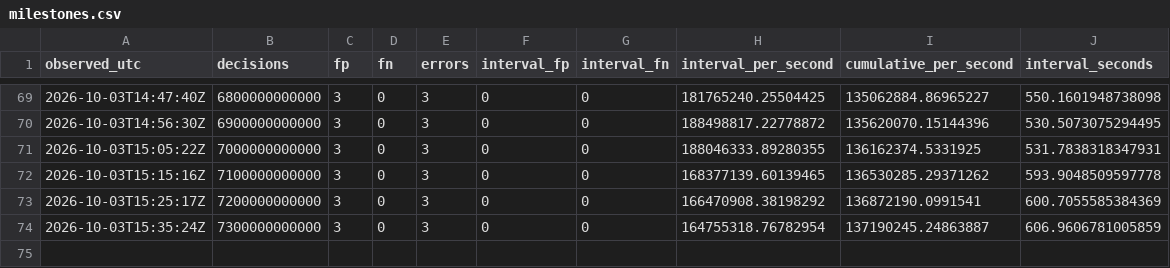
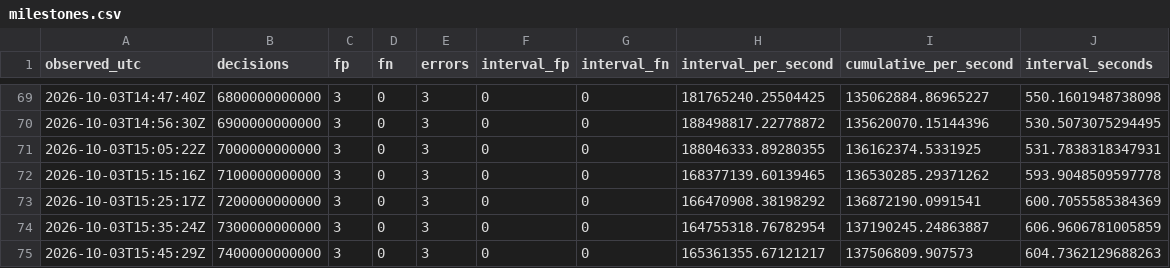
Before and after one commit to iwtbotiwtwot/prime-event, a CSV file: evidence/pod/milestones.csv, drawn as a sheet; only a part is shown, gaps mark what is left out.

Commit message:
Report pod u5: 7400B milestones, RUNNING

```diff
--- a/evidence/pod/milestones.csv
+++ b/evidence/pod/milestones.csv
@@ -74 +74,2 @@ observed_utc,decisions,fp,fn,errors,interval_fp,interval_fn,interval_per_second,
 2026-10-03T15:35:24Z,7300000000000,3,0,3,0,0,164755318.76782954,137190245.24863887,606.9606781005859
+2026-10-03T15:45:29Z,7400000000000,3,0,3,0,0,165361355.67121217,137506809.907573,604.7362129688263
```
Also changed, not shown: 2 other files.
